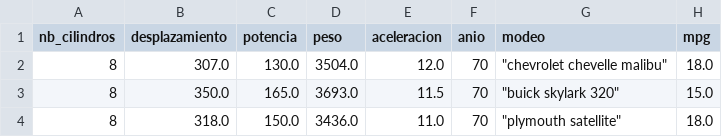
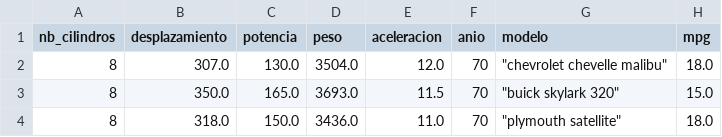
Before and after one commit to JeanVillamar/Taller-Colaborativo-GitHub-, a CSV file: millas_por_galon.csv, drawn as a sheet; only a part is shown.

Commit message:
Selección de columnas númericas y metricas de datos.

```diff
--- a/millas_por_galon.csv
+++ b/millas_por_galon.csv
@@ -1,2 +1,2 @@
-nb_cilindros,desplazamiento,potencia,peso,aceleracion,anio,modeo,mpg
+nb_cilindros,desplazamiento,potencia,peso,aceleracion,anio,modelo,mpg
 8,307.0,130.0,3504.0,12.0,70,"""chevrolet chevelle malibu""",18.0
```
Also changed, not shown: 1 other file.
